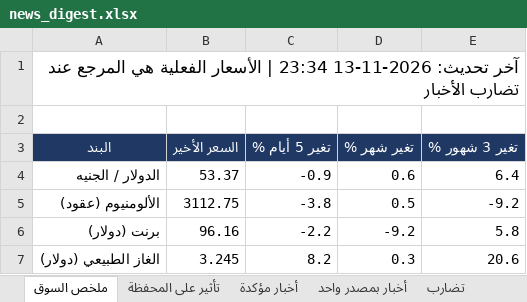
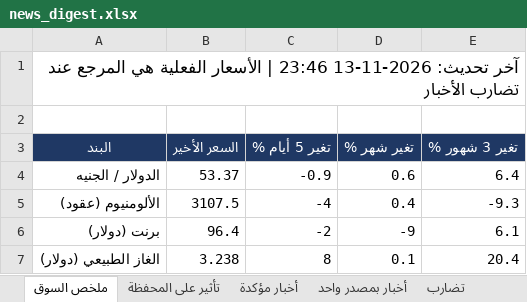
Before and after one commit to muhammadkamel900-bit/egx-data, an Excel workbook: data/news_digest.xlsx, sheet ملخص السوق, drawn as a sheet; values as stored, in another font and other column widths than the file's, no borders; the diff names each change by its address in the sheet, - before the commit and + after, or states it on an @@ line.

```diff
--- a/data/news_digest.xlsx (sheet ملخص السوق)
+++ b/data/news_digest.xlsx (sheet ملخص السوق)
-A1 (البند): …تحديث: 2026-11-13 23:34 | الأسعار…
+A1 (البند): …تحديث: 2026-11-13 23:46 | الأسعار…
-B5 (السعر الأخير): 3112.75
+B5 (السعر الأخير): 3107.5
-C5 (تغير 5 أيام %): -3.8
+C5 (تغير 5 أيام %): -4
-D5 (تغير شهر %): 0.5
+D5 (تغير شهر %): 0.4
-E5 (تغير 3 شهور %): -9.2
+E5 (تغير 3 شهور %): -9.3
-B6 (السعر الأخير): 96.16
+B6 (السعر الأخير): 96.4
-C6 (تغير 5 أيام %): -2.2
+C6 (تغير 5 أيام %): -2
-D6 (تغير شهر %): -9.2
+D6 (تغير شهر %): -9
-E6 (تغير 3 شهور %): 5.8
+E6 (تغير 3 شهور %): 6.1
-B7 (السعر الأخير): 3.245
+B7 (السعر الأخير): 3.238
-C7 (تغير 5 أيام %): 8.2
+C7 (تغير 5 أيام %): 8
-D7 (تغير شهر %): 0.3
+D7 (تغير شهر %): 0.1
-E7 (تغير 3 شهور %): 20.6
+E7 (تغير 3 شهور %): 20.4
```
Also changed, not shown: sheet أخبار مستبعدة, sheet أخبار بمصدر واحد, sheet تأثير على المحفظة, sheet أخبار مؤكدة.
